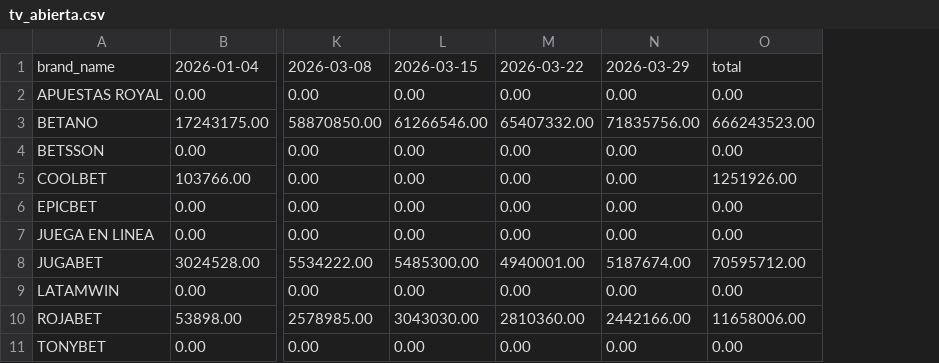
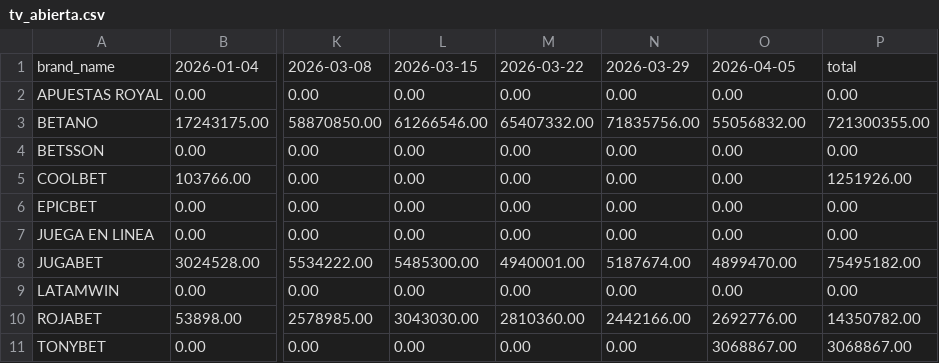
Before and after one commit to dna33/casas_de_apuesta_y_casinos_ilegales, a CSV file: output/data_products/inversion_semanal_por_casino_ilegal/tv_abierta.csv, drawn as a sheet; only a part is shown, gaps mark what is left out; the diff names each change by its address in the sheet, - before the commit and + after, or states it on an @@ line.

```diff
--- a/output/data_products/inversion_semanal_por_casino_ilegal/tv_abierta.csv
+++ b/output/data_products/inversion_semanal_por_casino_ilegal/tv_abierta.csv
+column P, rows 1-11: total | 0.00 | 721300355.00 | 0.00 | 1251926.00 | 0.00 | 0.00 | 75495182.00 | 0.00 | 14350782.00 | 3068867.00
-O1: total
+O1: 2026-04-05
-O3: 666243523.00
+O3: 55056832.00
-O5: 1251926.00
+O5: 0.00
-O8: 70595712.00
+O8: 4899470.00
-O10: 11658006.00
+O10: 2692776.00
-O11: 0.00
+O11: 3068867.00
```
Also changed, not shown: output/data_products/inversion_semanal_por_casino_ilegal/digital.csv, output/data_products/inversion_semanal_por_casino_ilegal/radio.csv, 24 other files.
